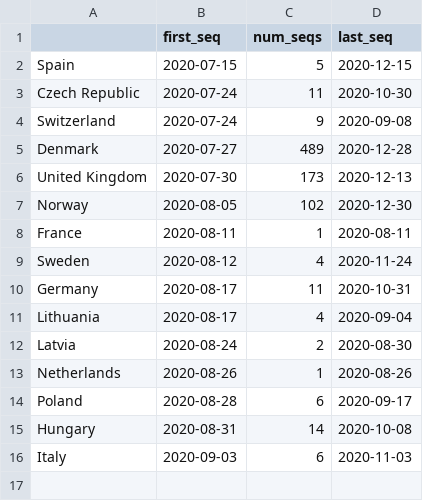
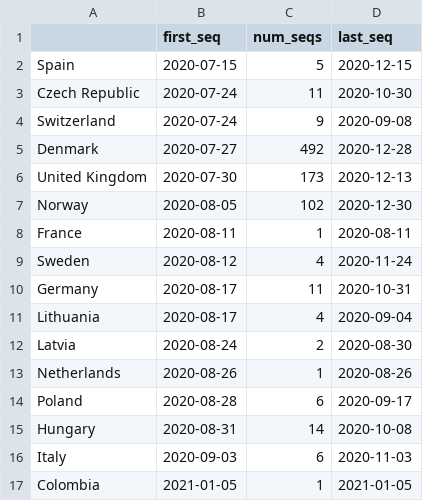
Before and after one commit to hodcroftlab/covariants, a TSV file: cluster_tables/S.A626S_table.tsv, drawn as a sheet.

```diff
--- a/cluster_tables/S.A626S_table.tsv
+++ b/cluster_tables/S.A626S_table.tsv
@@ -4,3 +4,3 @@ Czech Republic	2020-07-24	11	2020-10-30
 Switzerland	2020-07-24	9	2020-09-08
-Denmark	2020-07-27	489	2020-12-28
+Denmark	2020-07-27	492	2020-12-28
 United Kingdom	2020-07-30	173	2020-12-13
@@ -16 +16,2 @@ Hungary	2020-08-31	14	2020-10-08
 Italy	2020-09-03	6	2020-11-03
+Colombia	2021-01-05	1	2021-01-05
```
Also changed, not shown: cluster_tables/S.E484_table.tsv, cluster_tables/S.H69-_table.tsv, 48 other files.
